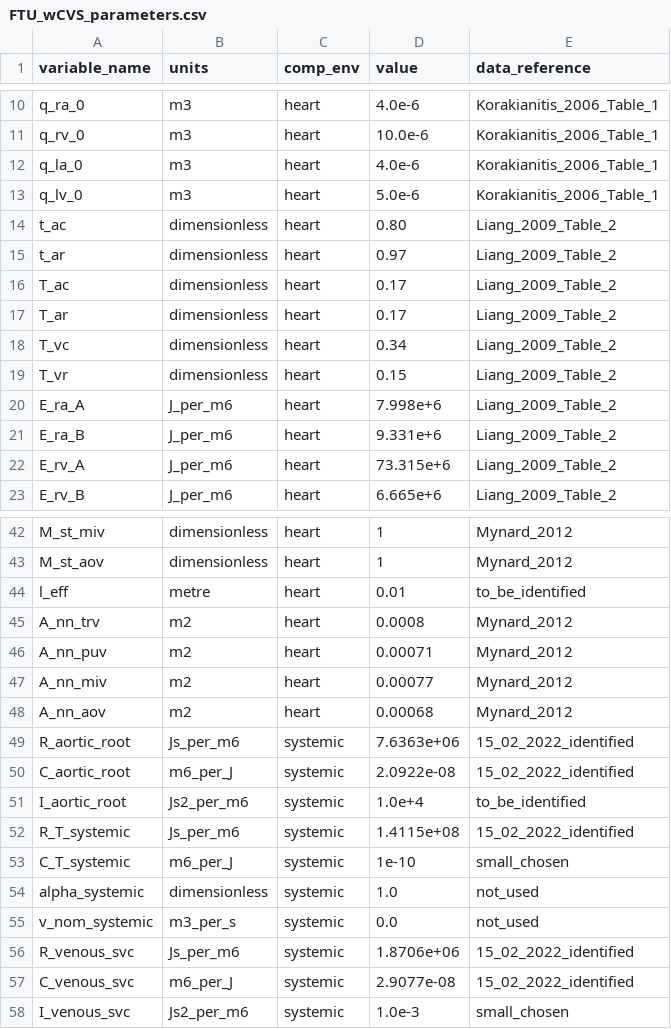
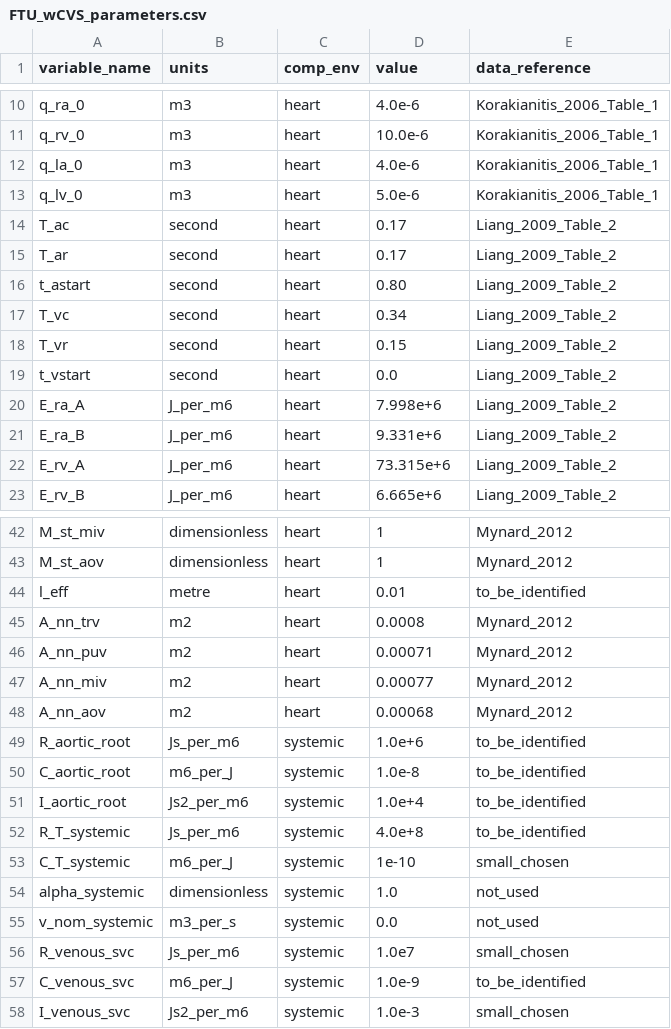
Before and after one commit to FinbarArgus/circulatory_autogen, a CSV file: generated_models/FTU_wCVS_parameters.csv, drawn as a sheet; only a part is shown, gaps mark what is left out.

```diff
--- a/generated_models/FTU_wCVS_parameters.csv
+++ b/generated_models/FTU_wCVS_parameters.csv
@@ -13,8 +13,8 @@ q_la_0,m3,heart,4.0e-6,Korakianitis_2006_Table_1
 q_lv_0,m3,heart,5.0e-6,Korakianitis_2006_Table_1
-t_ac,dimensionless,heart,0.80,Liang_2009_Table_2
-t_ar,dimensionless,heart,0.97,Liang_2009_Table_2
-T_ac,dimensionless,heart,0.17,Liang_2009_Table_2
-T_ar,dimensionless,heart,0.17,Liang_2009_Table_2
-T_vc,dimensionless,heart,0.34,Liang_2009_Table_2
-T_vr,dimensionless,heart,0.15,Liang_2009_Table_2
+T_ac,second,heart,0.17,Liang_2009_Table_2
+T_ar,second,heart,0.17,Liang_2009_Table_2
+t_astart,second,heart,0.80,Liang_2009_Table_2
+T_vc,second,heart,0.34,Liang_2009_Table_2
+T_vr,second,heart,0.15,Liang_2009_Table_2
+t_vstart,second,heart,0.0,Liang_2009_Table_2
 E_ra_A,J_per_m6,heart,7.998e+6,Liang_2009_Table_2
@@ -48,6 +48,6 @@ A_nn_miv,m2,heart,0.00077,Mynard_2012
 A_nn_aov,m2,heart,0.00068,Mynard_2012
-R_aortic_root,Js_per_m6,systemic,7.6363e+06,15_02_2022_identified
-C_aortic_root,m6_per_J,systemic,2.0922e-08,15_02_2022_identified
+R_aortic_root,Js_per_m6,systemic,1.0e+6,to_be_identified
+C_aortic_root,m6_per_J,systemic,1.0e-8,to_be_identified
 I_aortic_root,Js2_per_m6,systemic,1.0e+4,to_be_identified
-R_T_systemic,Js_per_m6,systemic,1.4115e+08,15_02_2022_identified
+R_T_systemic,Js_per_m6,systemic,4.0e+8,to_be_identified
 C_T_systemic,m6_per_J,systemic,1e-10,small_chosen
@@ -55,4 +55,4 @@ alpha_systemic,dimensionless,systemic,1.0,not_used
 v_nom_systemic,m3_per_s,systemic,0.0,not_used
-R_venous_svc,Js_per_m6,systemic,1.8706e+06,15_02_2022_identified
-C_venous_svc,m6_per_J,systemic,2.9077e-08,15_02_2022_identified
+R_venous_svc,Js_per_m6,systemic,1.0e7,small_chosen
+C_venous_svc,m6_per_J,systemic,1.0e-9,to_be_identified
 I_venous_svc,Js2_per_m6,systemic,1.0e-3,small_chosen
```
Also changed, not shown: generated_models/physiological_parameters.csv, generated_models/simple_physiological_parameters.csv, 19 other files.
